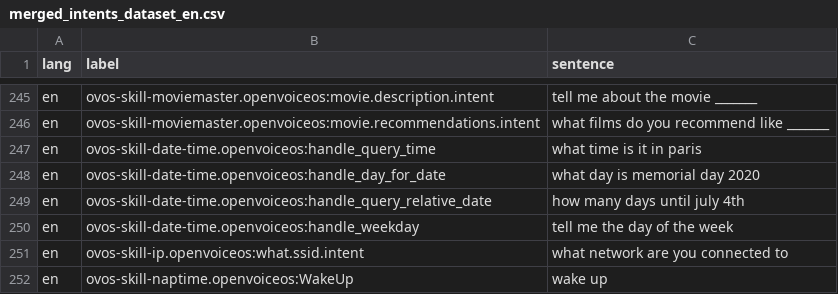
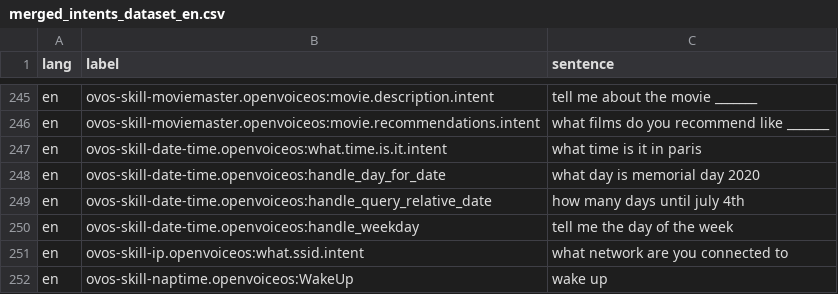
Before and after one commit to TigreGotico/ovos-m2v-pipeline, a CSV file: train/merged_intents_dataset_en.csv, drawn as a sheet; only a part is shown, gaps mark what is left out; the diff covers the shown part only.

```diff
--- a/train/merged_intents_dataset_en.csv
+++ b/train/merged_intents_dataset_en.csv
@@ -246,3 +246,3 @@ en,ovos-skill-moviemaster.openvoiceos:movie.description.intent,tell me about the
 en,ovos-skill-moviemaster.openvoiceos:movie.recommendations.intent,what films do you recommend like _______
-en,ovos-skill-date-time.openvoiceos:handle_query_time,what time is it in paris
+en,ovos-skill-date-time.openvoiceos:what.time.is.it.intent,what time is it in paris
 en,ovos-skill-date-time.openvoiceos:handle_day_for_date,what day is memorial day 2020
```
Also changed, not shown: 12 edited cells elsewhere in this file, 8 other files.
